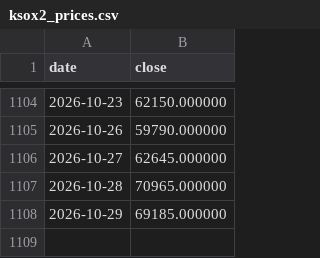
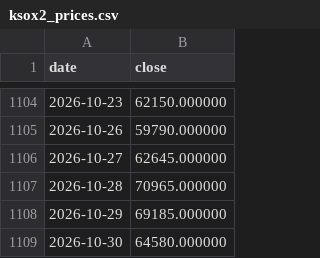
Before and after one commit to malafonges-commits/ksox2-signal, a CSV file: ksox2_prices.csv, drawn as a sheet; only a part is shown, gaps mark what is left out; the diff names each change by its address in the sheet, - before the commit and + after, or states it on an @@ line.

```diff
--- a/ksox2_prices.csv
+++ b/ksox2_prices.csv
+row 1109: 2026-10-30 | 64580.000000
```
Also changed, not shown: ksox2_history.csv, 1 other file.
